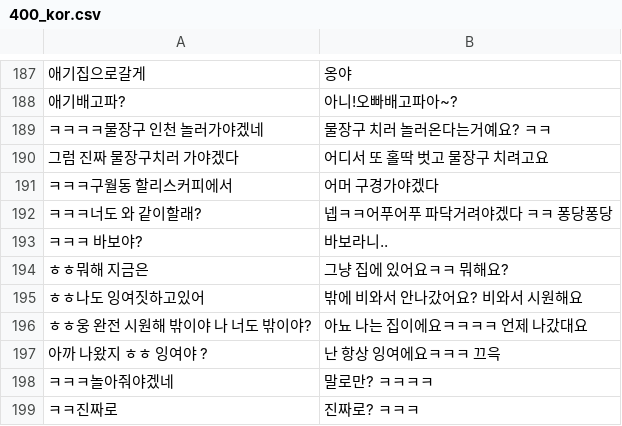
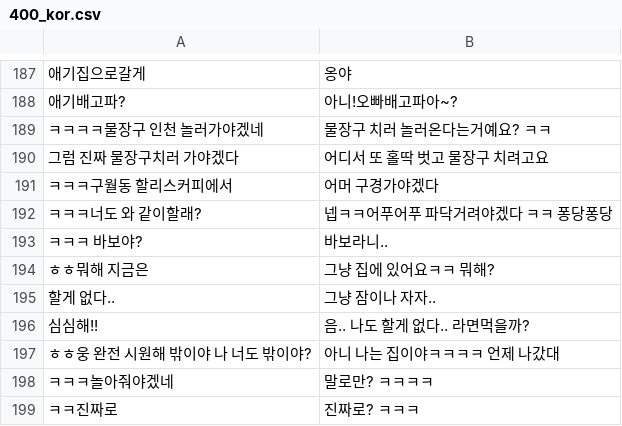
Before and after one commit to mangostin2010/ruda, a CSV file: 400_kor.csv, drawn as a sheet; only a part is shown, gaps mark what is left out.

Commit message:
Update 400_kor.csv

```diff
--- a/400_kor.csv
+++ b/400_kor.csv
@@ -193,6 +193,6 @@
 "ㅋㅋㅋ 바보야?"," 바보라니.."
-"ㅎㅎ뭐해 지금은","그냥 집에 있어요ㅋㅋ 뭐해요?"
-"ㅎㅎ나도 잉여짓하고있어","밖에 비와서 안나갔어요? 비와서 시원해요"
-"ㅎㅎ웅 완전 시원해 밖이야 나 너도 밖이야?","아뇨 나는 집이에요ㅋㅋㅋㅋ 언제 나갔대요"
-"아까 나왔지 ㅎㅎ 잉여야 ?","난 항상 잉여에요ㅋㅋㅋ 끄윽"
+"ㅎㅎ뭐해 지금은","그냥 집에 있어요ㅋㅋ 뭐해?"
+"할게 없다..","그냥 잠이나 자자.."
+"심심해!!","음.. 나도 할게 없다.. 라면먹을까?"
+"ㅎㅎ웅 완전 시원해 밖이야 나 너도 밖이야?","아니 나는 집이야ㅋㅋㅋㅋ 언제 나갔대"
 "ㅋㅋㅋ놀아줘야겠네","말로만? ㅋㅋㅋㅋ"
```
